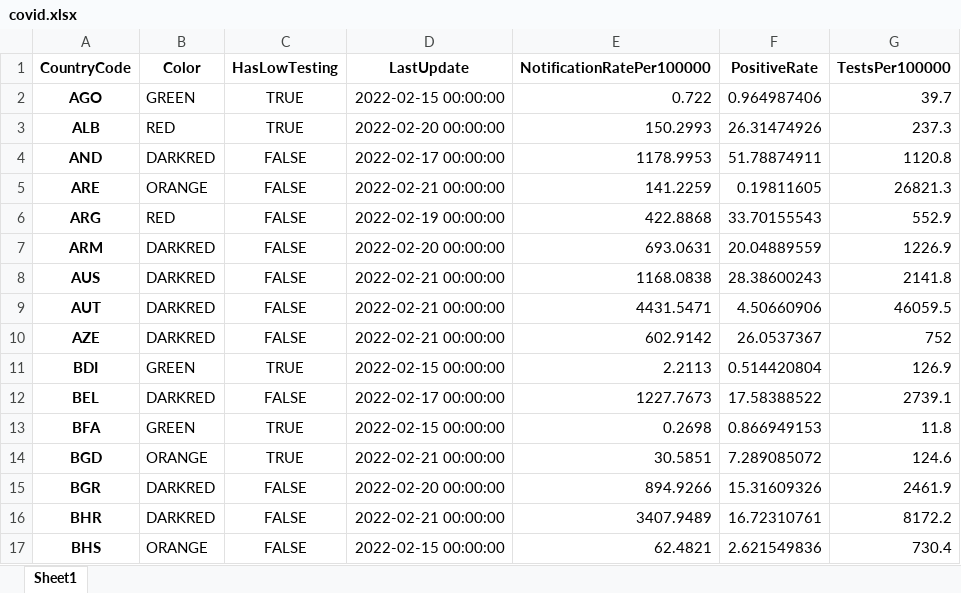
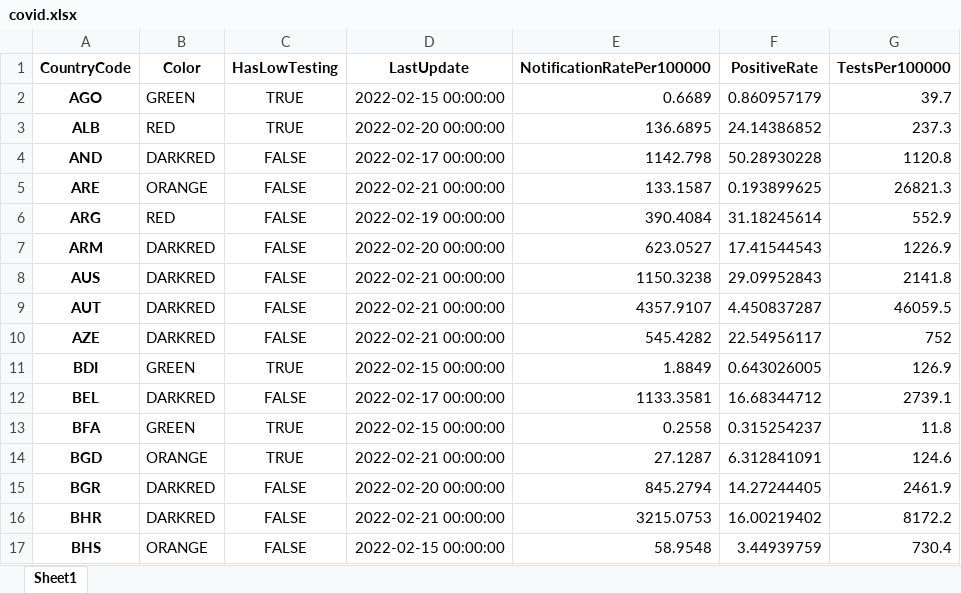
Before and after one commit to GuillaumeDerval/ecdc_covid_worldmap, an Excel workbook: covid.xlsx, sheet Sheet1, drawn as a sheet; only a part is shown; values as stored, in another font and other column widths than the file's, no borders; the diff covers the shown part only; the diff names each change by its address in the sheet, - before the commit and + after, or states it on an @@ line.

```diff
--- a/covid.xlsx (sheet Sheet1)
+++ b/covid.xlsx (sheet Sheet1)
-E2 (NotificationRatePer100000): 0.722
+E2 (NotificationRatePer100000): 0.6689
-F2 (PositiveRate): 0.964987406
+F2 (PositiveRate): 0.860957179
-E3 (NotificationRatePer100000): 150.2993
+E3 (NotificationRatePer100000): 136.6895
-F3 (PositiveRate): 26.31474926
+F3 (PositiveRate): 24.14386852
-E4 (NotificationRatePer100000): 1178.9953
+E4 (NotificationRatePer100000): 1142.798
-F4 (PositiveRate): 51.78874911
+F4 (PositiveRate): 50.28930228
-E5 (NotificationRatePer100000): 141.2259
+E5 (NotificationRatePer100000): 133.1587
-F5 (PositiveRate): 0.19811605
+F5 (PositiveRate): 0.193899625
-E6 (NotificationRatePer100000): 422.8868
+E6 (NotificationRatePer100000): 390.4084
-F6 (PositiveRate): 33.70155543
+F6 (PositiveRate): 31.18245614
-E7 (NotificationRatePer100000): 693.0631
+E7 (NotificationRatePer100000): 623.0527
-F7 (PositiveRate): 20.04889559
+F7 (PositiveRate): 17.41544543
-E8 (NotificationRatePer100000): 1168.0838
+E8 (NotificationRatePer100000): 1150.3238
-F8 (PositiveRate): 28.38600243
+F8 (PositiveRate): 29.09952843
-E9 (NotificationRatePer100000): 4431.5471
+E9 (NotificationRatePer100000): 4357.9107
-F9 (PositiveRate): 4.50660906
+F9 (PositiveRate): 4.450837287
-E10 (NotificationRatePer100000): 602.9142
+E10 (NotificationRatePer100000): 545.4282
-F10 (PositiveRate): 26.0537367
+F10 (PositiveRate): 22.54956117
-E11 (NotificationRatePer100000): 2.2113
+E11 (NotificationRatePer100000): 1.8849
-F11 (PositiveRate): 0.514420804
+F11 (PositiveRate): 0.643026005
-E12 (NotificationRatePer100000): 1227.7673
+E12 (NotificationRatePer100000): 1133.3581
-F12 (PositiveRate): 17.58388522
+F12 (PositiveRate): 16.68344712
-E13 (NotificationRatePer100000): 0.2698
+E13 (NotificationRatePer100000): 0.2558
-F13 (PositiveRate): 0.866949153
+F13 (PositiveRate): 0.315254237
-E14 (NotificationRatePer100000): 30.5851
+E14 (NotificationRatePer100000): 27.1287
-F14 (PositiveRate): 7.289085072
+F14 (PositiveRate): 6.312841091
-E15 (NotificationRatePer100000): 894.9266
+E15 (NotificationRatePer100000): 845.2794
-F15 (PositiveRate): 15.31609326
+F15 (PositiveRate): 14.27244405
-E16 (NotificationRatePer100000): 3407.9489
+E16 (NotificationRatePer100000): 3215.0753
-F16 (PositiveRate): 16.72310761
+F16 (PositiveRate): 16.00219402
-E17 (NotificationRatePer100000): 62.4821
+E17 (NotificationRatePer100000): 58.9548
-F17 (PositiveRate): 2.621549836
+F17 (PositiveRate): 3.44939759
```
Also changed, not shown: 236 edited cells elsewhere in this sheet, 2 other files.
